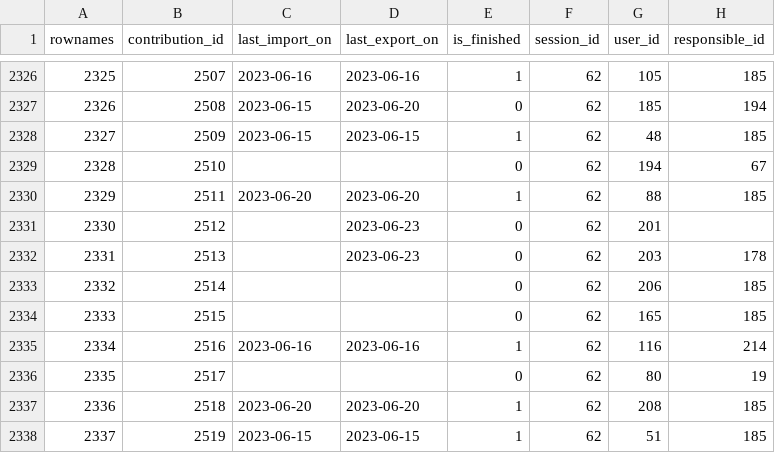
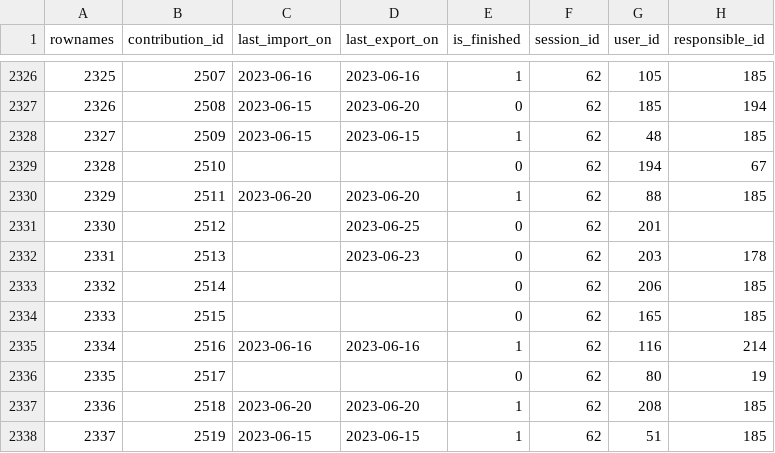
Before and after one commit to s-balandine/typology-dump, a CSV file: data/contributions.csv, drawn as a sheet; only a part is shown, gaps mark what is left out.

```diff
--- a/data/contributions.csv
+++ b/data/contributions.csv
@@ -2330,3 +2330,3 @@ rownames,contribution_id,last_import_on,last_export_on,is_finished,session_id,us
 2329,2511,2023-06-20 ,2023-06-20 ,1,62,88,185
-2330,2512,,2023-06-23 ,0,62,201,
+2330,2512,,2023-06-25 ,0,62,201,
 2331,2513,,2023-06-23 ,0,62,203,178
```
Also changed, not shown: data/d2session_history.csv, data/macro_budgets.csv, 1 other file.
